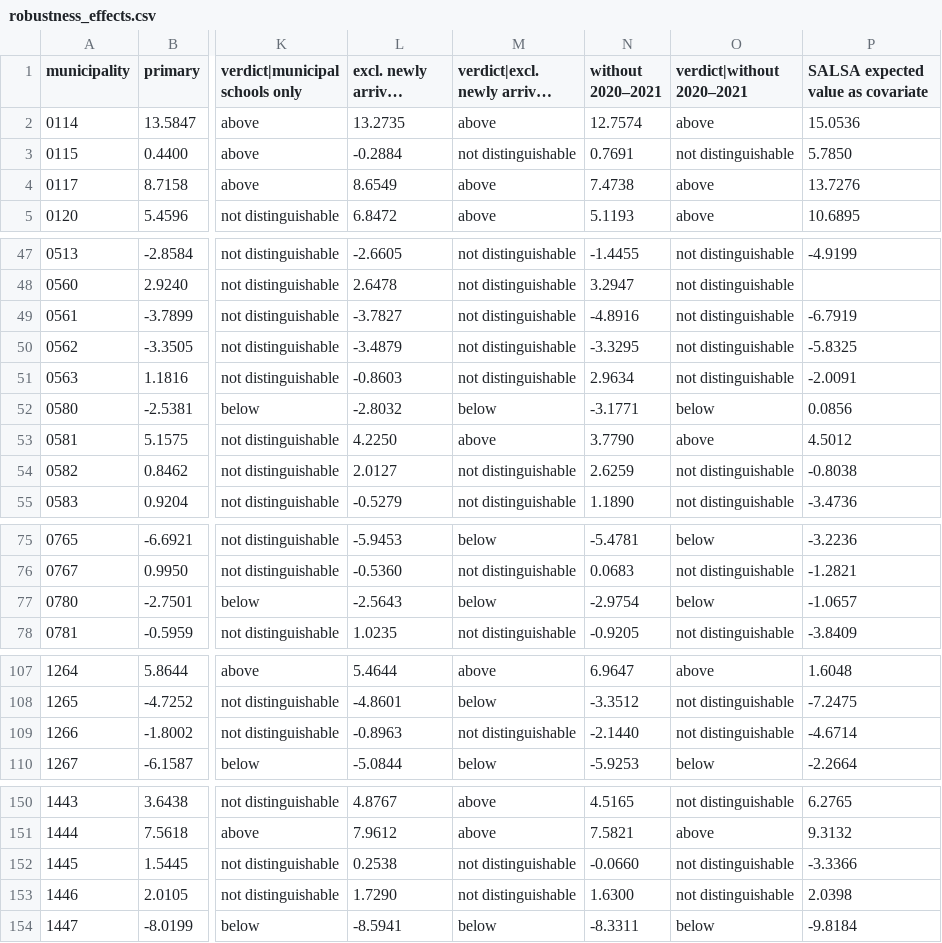
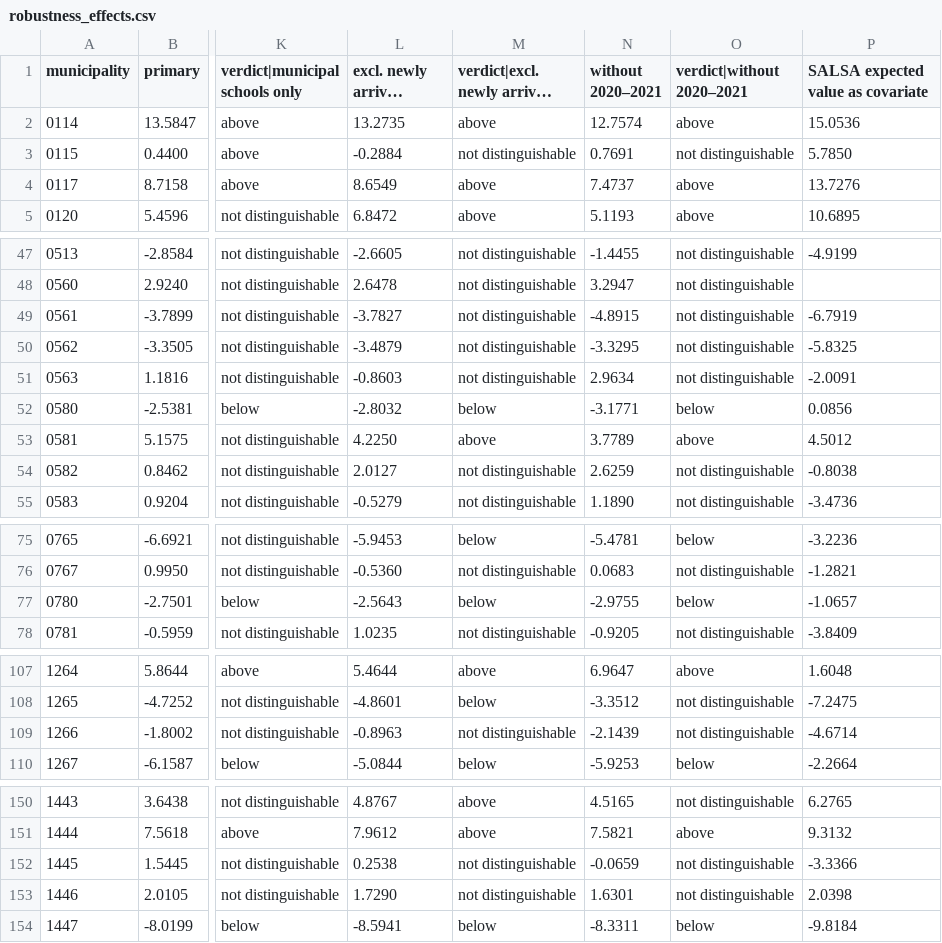
Before and after one commit to davka99/kommun-school-benchmark, a CSV file: reports/robustness_effects.csv, drawn as a sheet; only a part is shown, gaps mark what is left out; long unchanged cells end in …; the diff covers the shown part only; the diff names each change by its address in the sheet, - before the commit and + after, or states it on an @@ line.

```diff
--- a/reports/robustness_effects.csv
+++ b/reports/robustness_effects.csv
-N4 (without 2020–2021): 7.4738
+N4 (without 2020–2021): 7.4737
-N49 (without 2020–2021): -4.8916
+N49 (without 2020–2021): -4.8915
-N53 (without 2020–2021): 3.7790
+N53 (without 2020–2021): 3.7789
-N77 (without 2020–2021): -2.9754
+N77 (without 2020–2021): -2.9755
-N109 (without 2020–2021): -2.1440
+N109 (without 2020–2021): -2.1439
-N152 (without 2020–2021): -0.0660
+N152 (without 2020–2021): -0.0659
-N153 (without 2020–2021): 1.6300
+N153 (without 2020–2021): 1.6301
```
Also changed, not shown: 16 edited cells elsewhere in this file, reports/municipality_effects.csv, 8 other files.
